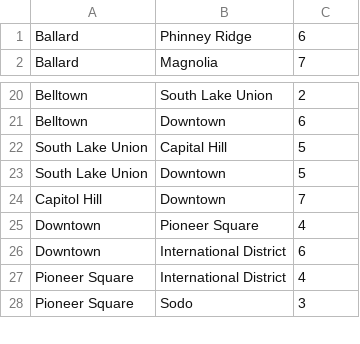
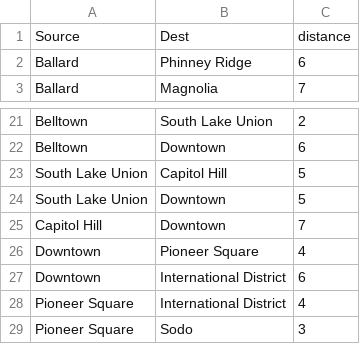
Before and after one commit to ami-yokoyama1/graphsearch-ai, a CSV file: graph.csv, drawn as a sheet; only a part is shown, gaps mark what is left out; addresses are those after the commit; the diff names each change by its address in the sheet, - before the commit and + after, or states it on an @@ line.

```diff
--- a/graph.csv
+++ b/graph.csv
+row 1: Source | Dest | distance
-B23: Capital Hill
+B23: Capitol Hill
```
Also changed, not shown: 2 other files.
